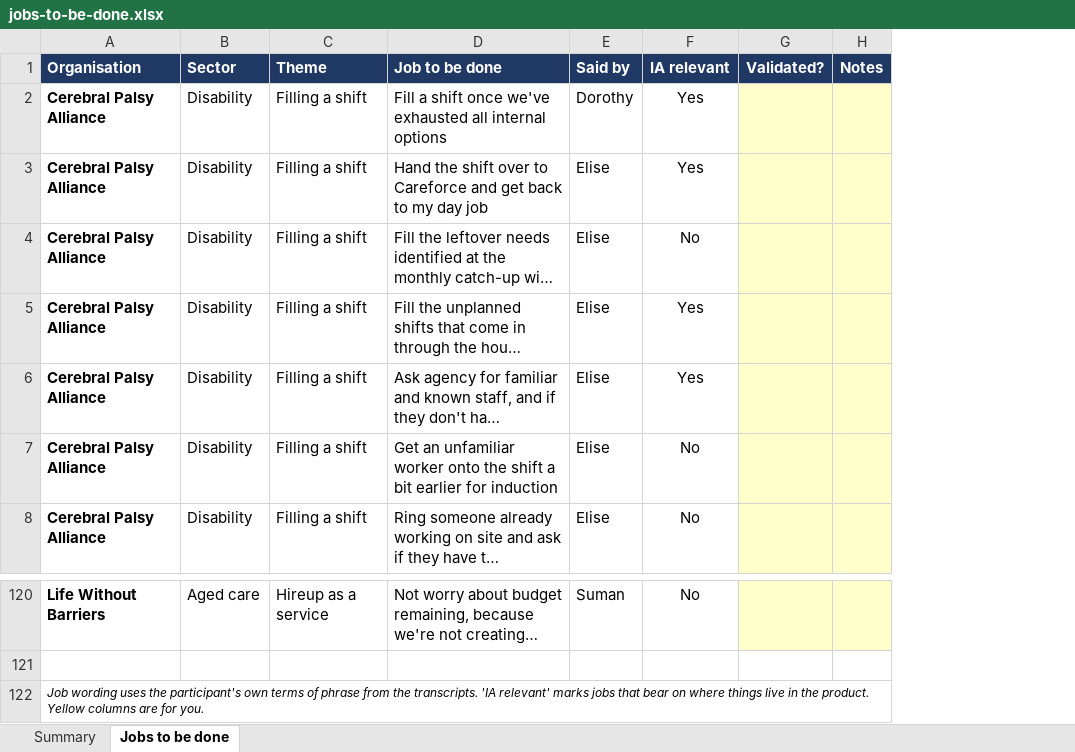
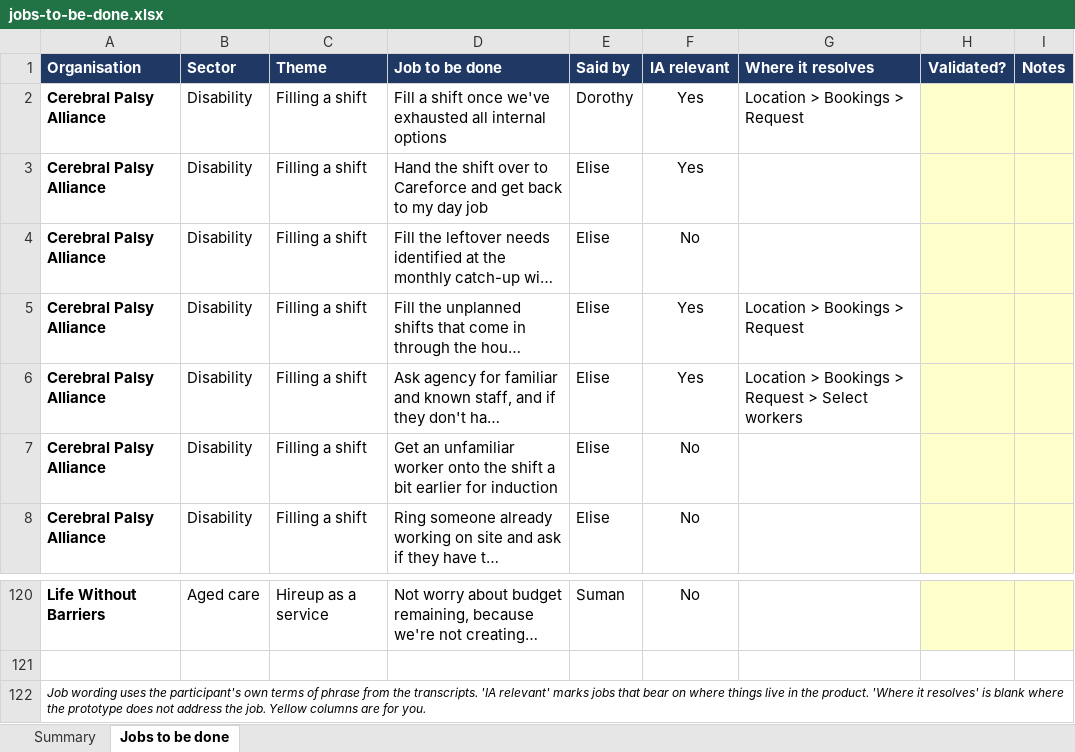
Before and after one commit to josephinebale/b2b-test, an Excel workbook: jobs-to-be-done.xlsx, sheet Jobs to be done, drawn as a sheet; only a part is shown, gaps mark what is left out; long unchanged cells end in …; values as stored, in another font and other column widths than the file's, no borders; charts and pictures not drawn; the diff names each change by its address in the sheet, - before the commit and + after, or states it on an @@ line.

```diff
--- a/jobs-to-be-done.xlsx (sheet Jobs to be done)
+++ b/jobs-to-be-done.xlsx (sheet Jobs to be done)
+column G (Where it resolves), rows 2-6: Location > Bookings > Request |  |  | Location > Bookings > Request | Location > Bookings > Request > Select workers
-A122 (Organisation): …the product. Yellow columns…
+A122 (Organisation): …the product. 'Where it resolves' is blank where the prototype does not address the job. Yellow columns…
```
Also changed, not shown: 9 other files.
